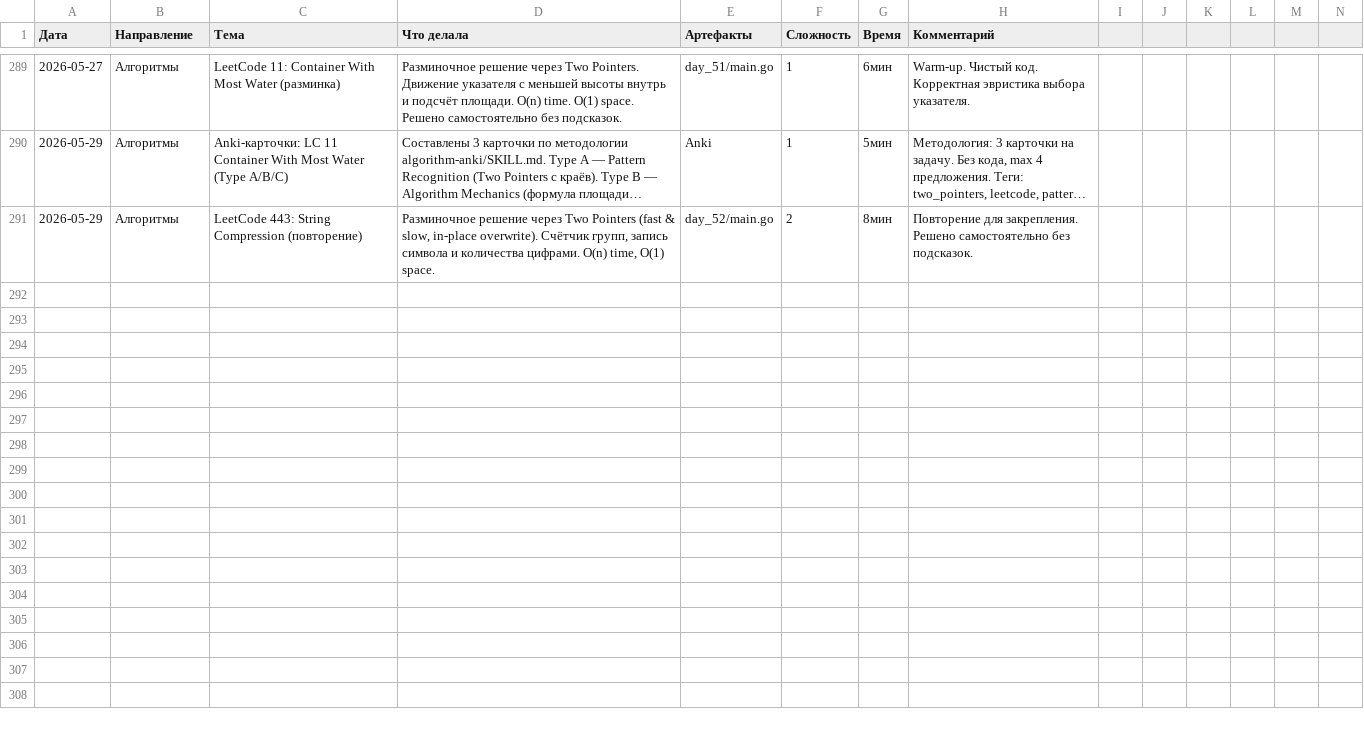
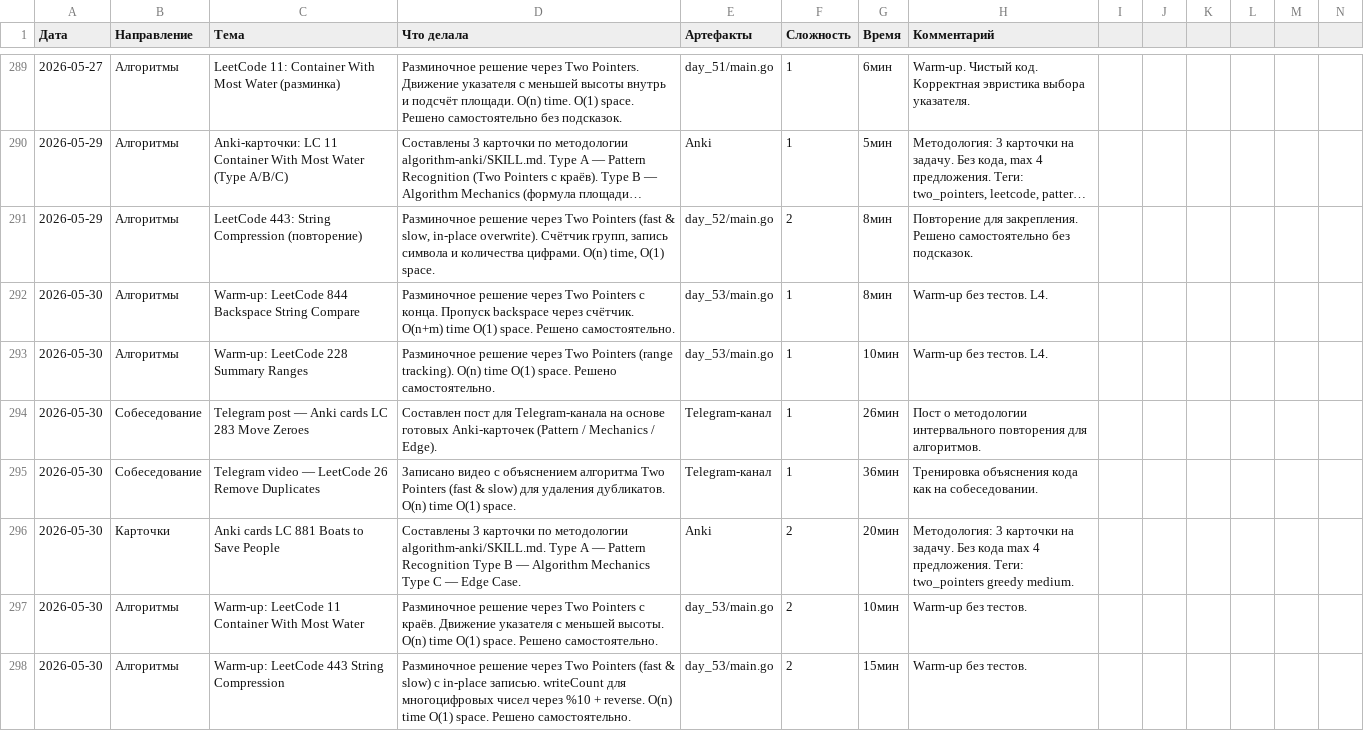
Before and after one commit to bryack/algorithms, a CSV file: journal.csv, drawn as a sheet; only a part is shown, gaps mark what is left out; long unchanged cells end in …; the diff names each change by its address in the sheet, - before the commit and + after, or states it on an @@ line.

Commit message:
add warm-up solutions for LeetCode 228, 26, 11, and 443 - 228 Summary Ranges: two pointers tracking consecutive ranges - 26 Remove Duplicates: fast & slow pointers with in-place overwrite - 11 Container With Most Water: two pointers from edges, greedy max area - 443 String Compression: in-place multi-digit count via reverse write - All solutions: O(n) time, O(1) space

```diff
--- a/journal.csv
+++ b/journal.csv
+row 292: 2026-05-30 | Алгоритмы | Warm-up: LeetCode 844 Backspace String Compare | Разминочное решение через Two Pointers с конца. Пропуск backspace через счётчик. O(n+m) time O(1) space. Решено самостоятельно. | day_53/main.go | 1 | 8мин | Warm-up без тестов. L4.
+row 293: 2026-05-30 | Алгоритмы | Warm-up: LeetCode 228 Summary Ranges | Разминочное решение через Two Pointers (range tracking). O(n) time O(1) space. Решено самостоятельно. | day_53/main.go | 1 | 10мин | Warm-up без тестов. L4.
+row 294: 2026-05-30 | Собеседование | Telegram post — Anki cards LC 283 Move Zeroes | Составлен пост для Telegram-канала на основе готовых Anki-карточек (Pattern / Mechanics / Edge). | Telegram-канал | 1 | 26мин | Пост о методологии интервального повторения для алгоритмов.
+row 295: 2026-05-30 | Собеседование | Telegram video — LeetCode 26 Remove Duplicates | Записано видео с объяснением алгоритма Two Pointers (fast & slow) для удаления дубликатов. O(n) time O(1) space. | Telegram-канал | 1 | 36мин | Тренировка объяснения кода как на собеседовании.
+row 296: 2026-05-30 | Карточки | Anki cards LC 881 Boats to Save People | Составлены 3 карточки по методологии algorithm-anki/SKILL.md. Type A — Pattern Recognition Type B — Algorithm Mechanics Type C — Edge Case. | Anki | 2 | 20мин | Методология: 3 карточки на задачу. Без кода max 4 предложения. Теги: two_pointers greedy medium.
+row 297: 2026-05-30 | Алгоритмы | Warm-up: LeetCode 11 Container With Most Water | Разминочное решение через Two Pointers с краёв. Движение указателя с меньшей высоты. O(n) time O(1) space. Решено самостоятельно. | day_53/main.go | 2 | 10мин | Warm-up без тестов.
+row 298: 2026-05-30 | Алгоритмы | Warm-up: LeetCode 443 String Compression | Разминочное решение через Two Pointers (fast & slow) с in-place записью. writeCount для многоцифровых чисел через %10 + reverse. O(n) time O(1) space. Решено самостоятельно. | day_53/main.go | 2 | 15мин | Warm-up без тестов.
```
Also changed, not shown: 3 other files.
